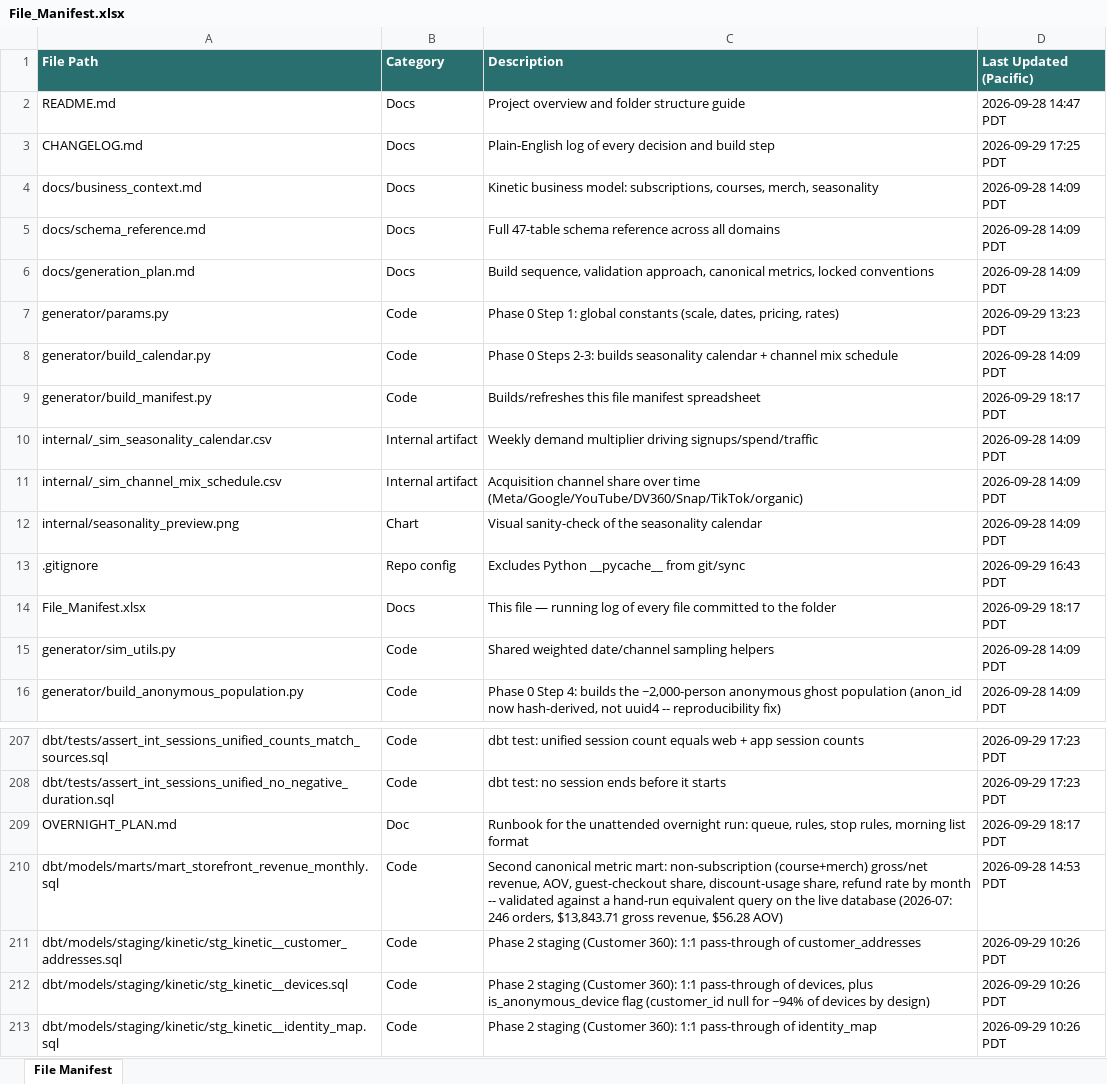
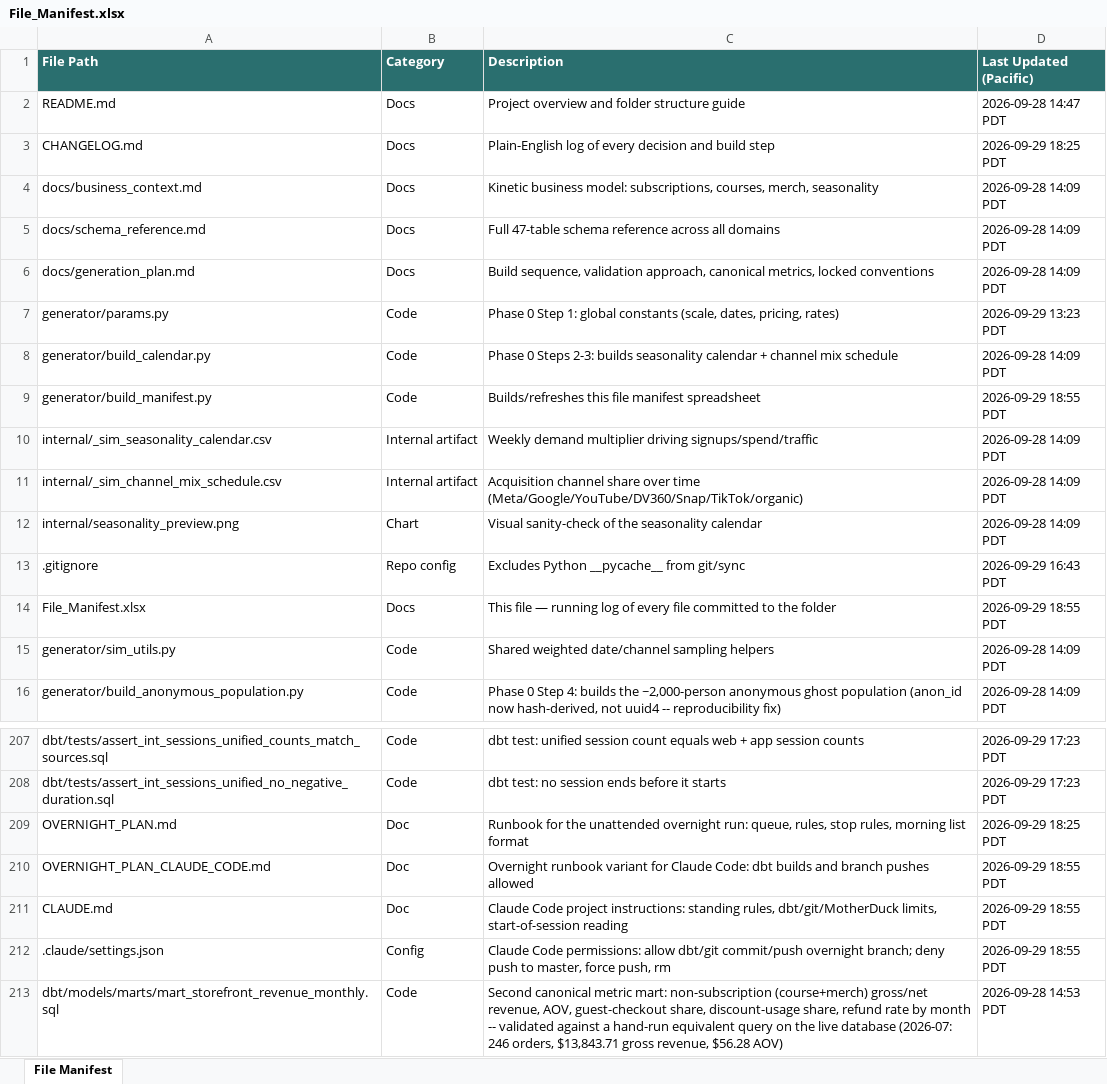
Before and after one commit to bencool85/kinetic-data-project, an Excel workbook: File_Manifest.xlsx, sheet File Manifest, drawn as a sheet; only a part is shown, gaps mark what is left out; the shorter side is filled out with more unchanged rows; values as stored, in another font and other column widths than the file's, no borders; the diff names each change by its address in the sheet, - before the commit and + after, or states it on an @@ line.

```diff
--- a/File_Manifest.xlsx (sheet File Manifest)
+++ b/File_Manifest.xlsx (sheet File Manifest)
-D3 (Last Updated (Pacific)): 2026-09-29 17:25 PDT
+D3 (Last Updated (Pacific)): 2026-09-29 18:25 PDT
-D9 (Last Updated (Pacific)): 2026-09-29 18:17 PDT
+D9 (Last Updated (Pacific)): 2026-09-29 18:55 PDT
-D14 (Last Updated (Pacific)): 2026-09-29 18:17 PDT
+D14 (Last Updated (Pacific)): 2026-09-29 18:55 PDT
-D209 (Last Updated (Pacific)): 2026-09-29 18:17 PDT
+D209 (Last Updated (Pacific)): 2026-09-29 18:25 PDT
+row 210: OVERNIGHT_PLAN_CLAUDE_CODE.md | Doc | Overnight runbook variant for Claude Code: dbt builds and branch pushes allowed | 2026-09-29 18:55 PDT
+row 211: CLAUDE.md | Doc | Claude Code project instructions: standing rules, dbt/git/MotherDuck limits, start-of-session reading | 2026-09-29 18:55 PDT
+row 212: .claude/settings.json | Config | Claude Code permissions: allow dbt/git commit/push overnight branch; deny push to master, force push, rm | 2026-09-29 18:55 PDT
```
Also changed, not shown: 5 other files.
